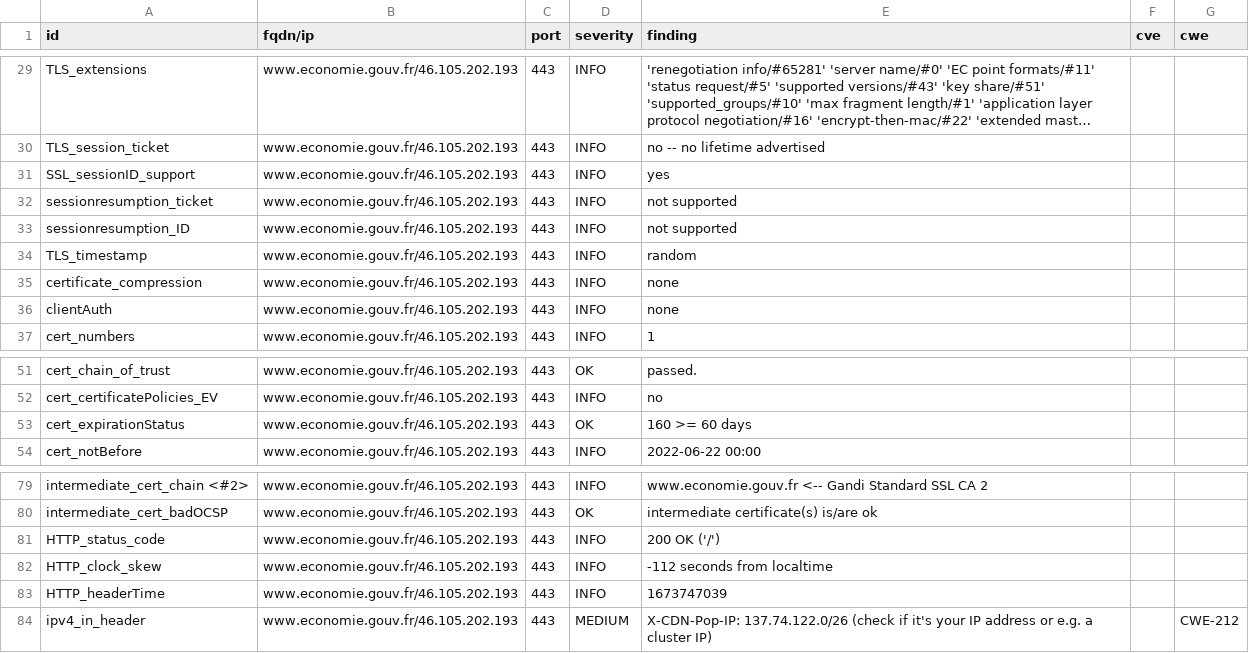
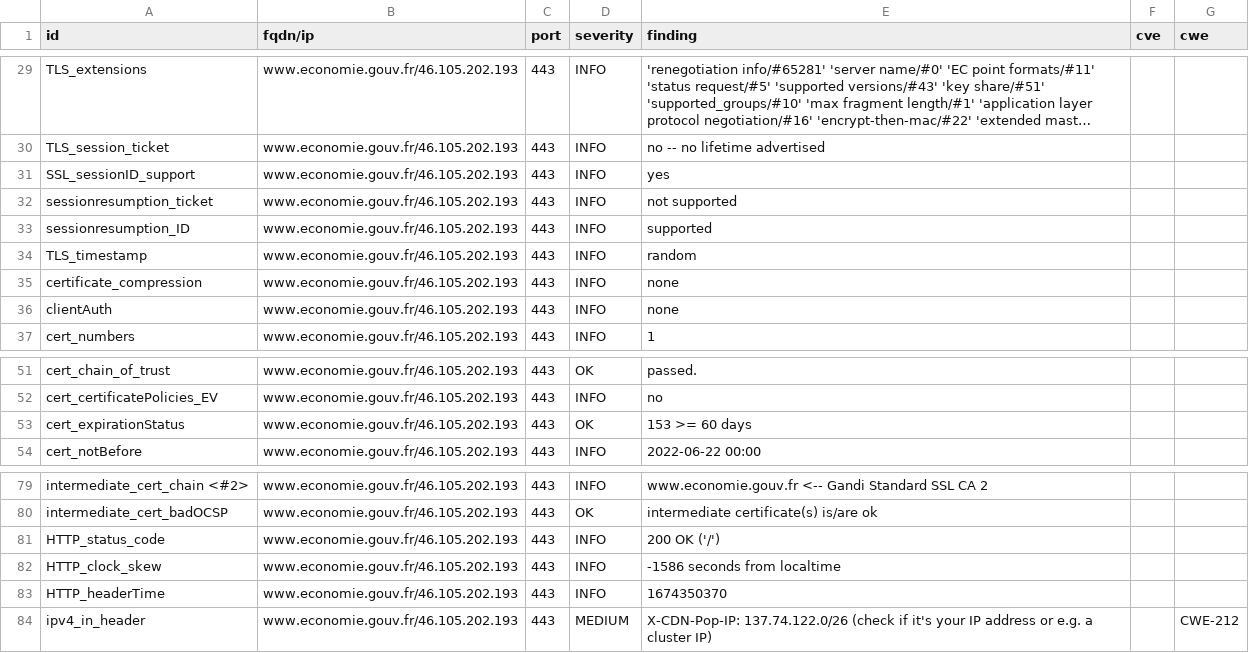
Before and after one commit to mactimebatn/dashloard, a CSV file: results/aHR0cHM6Ly93d3cuZWNvbm9taWUuZ291di5mcg==/testssl.csv, drawn as a sheet; only a part is shown, gaps mark what is left out; long unchanged cells end in ….

```diff
--- a/results/aHR0cHM6Ly93d3cuZWNvbm9taWUuZ291di5mcg==/testssl.csv
+++ b/results/aHR0cHM6Ly93d3cuZWNvbm9taWUuZ291di5mcg==/testssl.csv
@@ -32,3 +32,3 @@
 "sessionresumption_ticket","www.economie.gouv.fr/46.105.202.193","443","INFO","not supported","",""
-"sessionresumption_ID","www.economie.gouv.fr/46.105.202.193","443","INFO","not supported","",""
+"sessionresumption_ID","www.economie.gouv.fr/46.105.202.193","443","INFO","supported","",""
 "TLS_timestamp","www.economie.gouv.fr/46.105.202.193","443","INFO","random","",""
@@ -52,3 +52,3 @@
 "cert_certificatePolicies_EV","www.economie.gouv.fr/46.105.202.193","443","INFO","no","",""
-"cert_expirationStatus","www.economie.gouv.fr/46.105.202.193","443","OK","160 >= 60 days","",""
+"cert_expirationStatus","www.economie.gouv.fr/46.105.202.193","443","OK","153 >= 60 days","",""
 "cert_notBefore","www.economie.gouv.fr/46.105.202.193","443","INFO","2022-06-22 00:00","",""
@@ -81,4 +81,4 @@
 "HTTP_status_code","www.economie.gouv.fr/46.105.202.193","443","INFO","200 OK ('/')","",""
-"HTTP_clock_skew","www.economie.gouv.fr/46.105.202.193","443","INFO","-112 seconds from localtime","",""
-"HTTP_headerTime","www.economie.gouv.fr/46.105.202.193","443","INFO","1673747039","",""
+"HTTP_clock_skew","www.economie.gouv.fr/46.105.202.193","443","INFO","-1586 seconds from localtime","",""
+"HTTP_headerTime","www.economie.gouv.fr/46.105.202.193","443","INFO","1674350370","",""
 "ipv4_in_header","www.economie.gouv.fr/46.105.202.193","443","MEDIUM","X-CDN-Pop-IP: 137.74.122.0/26 (check if it's your IP address or e.g. a cluster IP)","","CWE-212"
```
Also changed, not shown: 12 other files.
